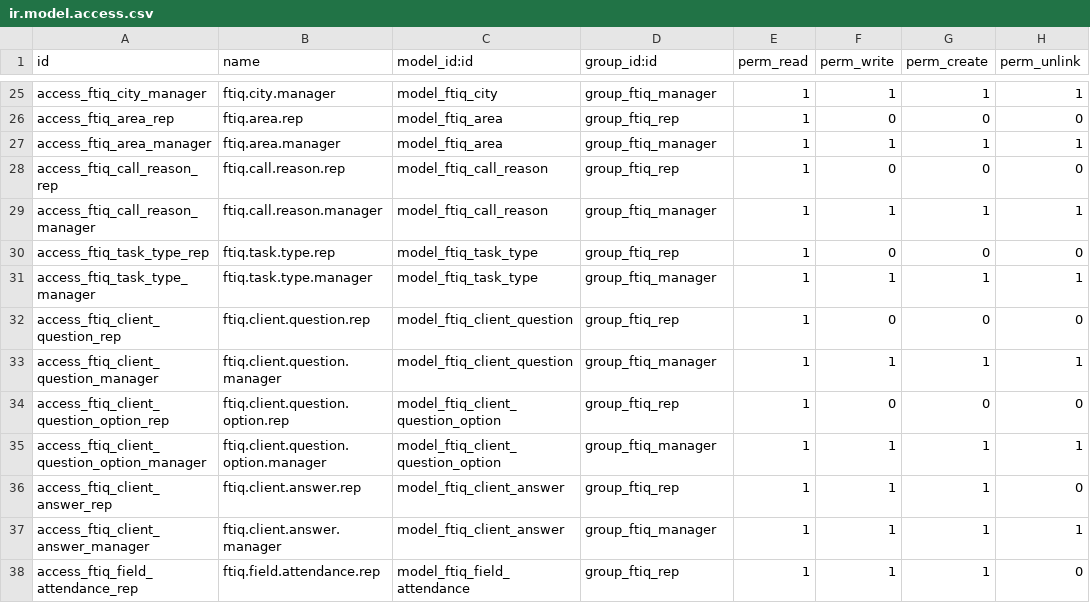
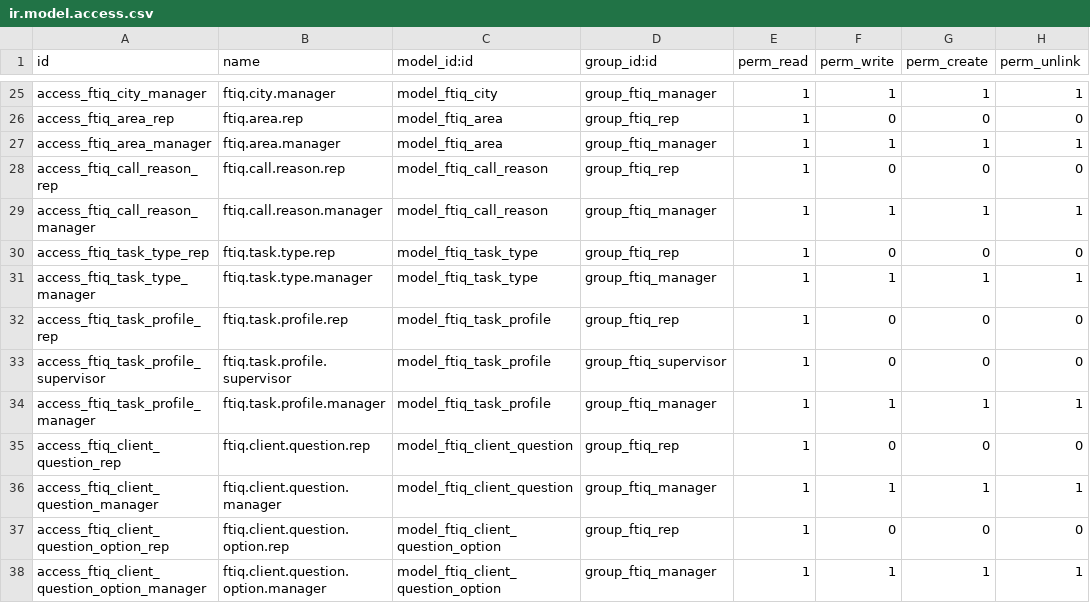
Before and after one commit to ftiq/Nippur, a CSV file: ftiq_pharma_sfa/security/ir.model.access.csv, drawn as a sheet; only a part is shown, gaps mark what is left out; the shorter side is filled out with more unchanged rows.

```diff
--- a/ftiq_pharma_sfa/security/ir.model.access.csv
+++ b/ftiq_pharma_sfa/security/ir.model.access.csv
@@ -31,2 +31,5 @@ access_ftiq_task_type_rep,ftiq.task.type.rep,model_ftiq_task_type,group_ftiq_rep
 access_ftiq_task_type_manager,ftiq.task.type.manager,model_ftiq_task_type,group_ftiq_manager,1,1,1,1
+access_ftiq_task_profile_rep,ftiq.task.profile.rep,model_ftiq_task_profile,group_ftiq_rep,1,0,0,0
+access_ftiq_task_profile_supervisor,ftiq.task.profile.supervisor,model_ftiq_task_profile,group_ftiq_supervisor,1,0,0,0
+access_ftiq_task_profile_manager,ftiq.task.profile.manager,model_ftiq_task_profile,group_ftiq_manager,1,1,1,1
 access_ftiq_client_question_rep,ftiq.client.question.rep,model_ftiq_client_question,group_ftiq_rep,1,0,0,0
```
Also changed, not shown: 45 other files.
